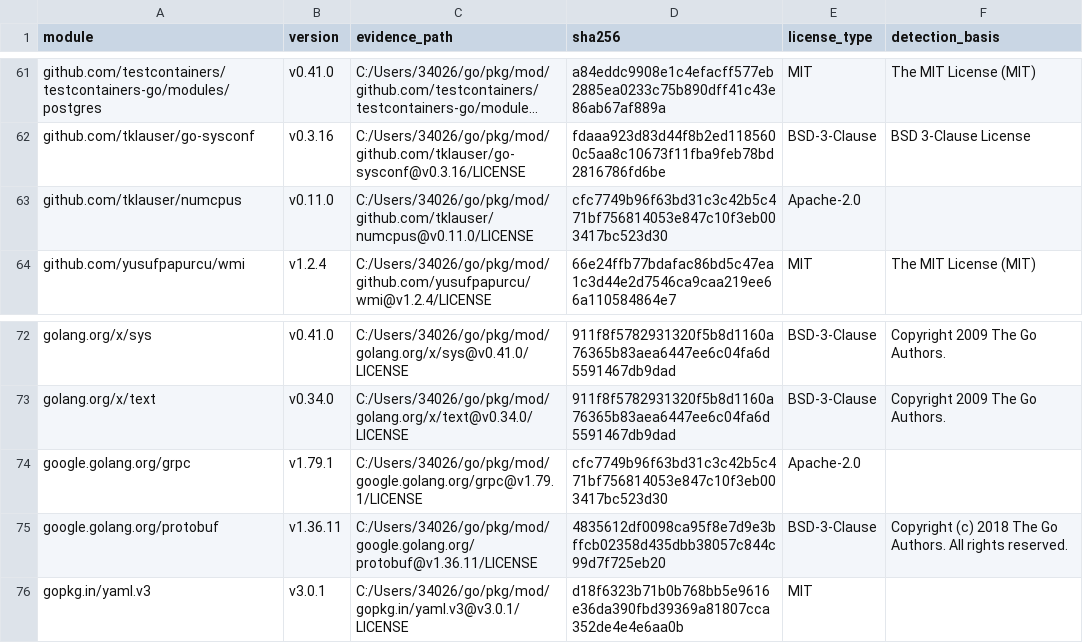
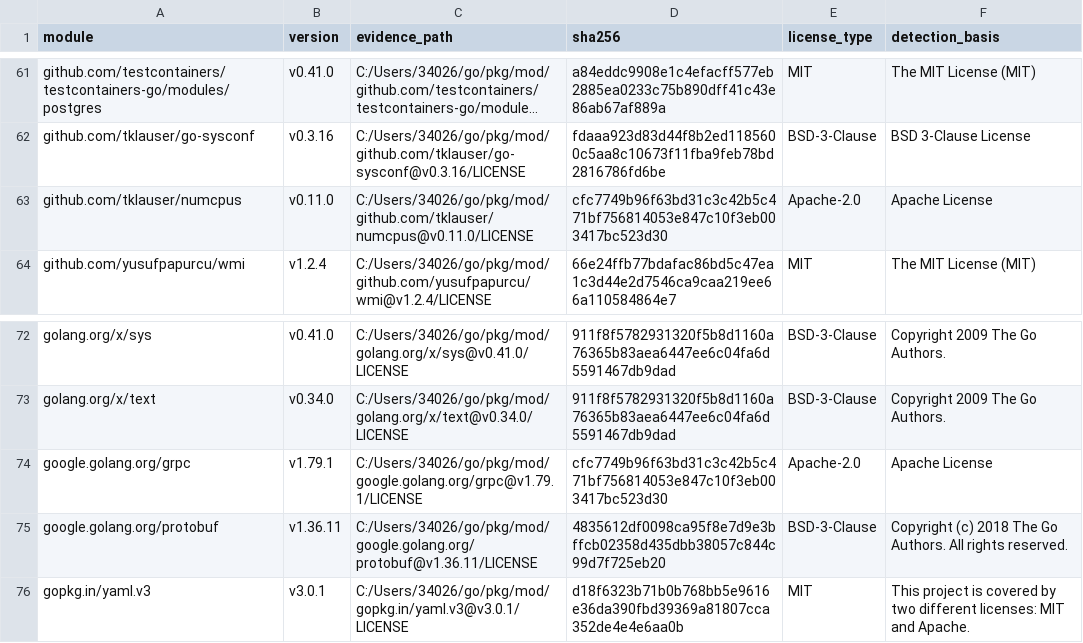
Before and after one commit to fujiabao89/WebDB, a TSV file: docs/tasks/P0-04-spike-licenses.tsv, drawn as a sheet; only a part is shown, gaps mark what is left out; long unchanged cells end in …; the diff covers the shown part only; the diff names each change by its address in the sheet, - before the commit and + after, or states it on an @@ line.

Commit message:
docs(WEB-13): complete license evidence basis

```diff
--- a/docs/tasks/P0-04-spike-licenses.tsv
+++ b/docs/tasks/P0-04-spike-licenses.tsv
-F63 (detection_basis): (empty)
+F63 (detection_basis): Apache License
-F74 (detection_basis): (empty)
+F74 (detection_basis): Apache License
-F76 (detection_basis): (empty)
+F76 (detection_basis): This project is covered by two different licenses: MIT and Apache.
```
Also changed, not shown: 16 edited cells elsewhere in this file.
